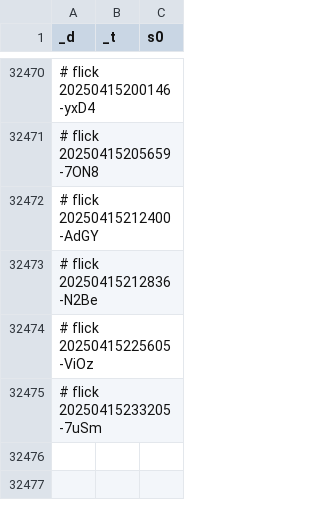
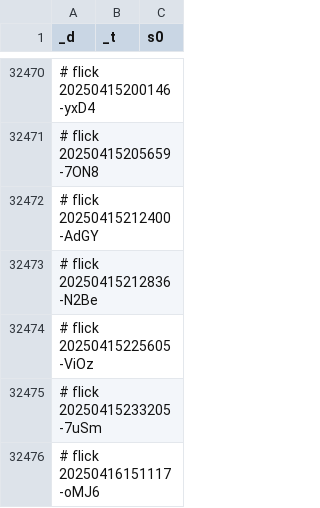
Before and after one commit to abikesa/resonate, a CSV file: kitabo/ensi/testbin/test3/assets/csv/don_mort_s0_overall.csv, drawn as a sheet; only a part is shown, gaps mark what is left out.

Commit message:
kitabo/ensi/testbin/test3/assets/csv/don_mort_s0_overall.csv

```diff
--- a/kitabo/ensi/testbin/test3/assets/csv/don_mort_s0_overall.csv
+++ b/kitabo/ensi/testbin/test3/assets/csv/don_mort_s0_overall.csv
@@ -32475 +32475,2 @@ _d,_t,s0
 # flick 20250415233205-7uSm
+# flick 20250416151117-oMJ6
```
